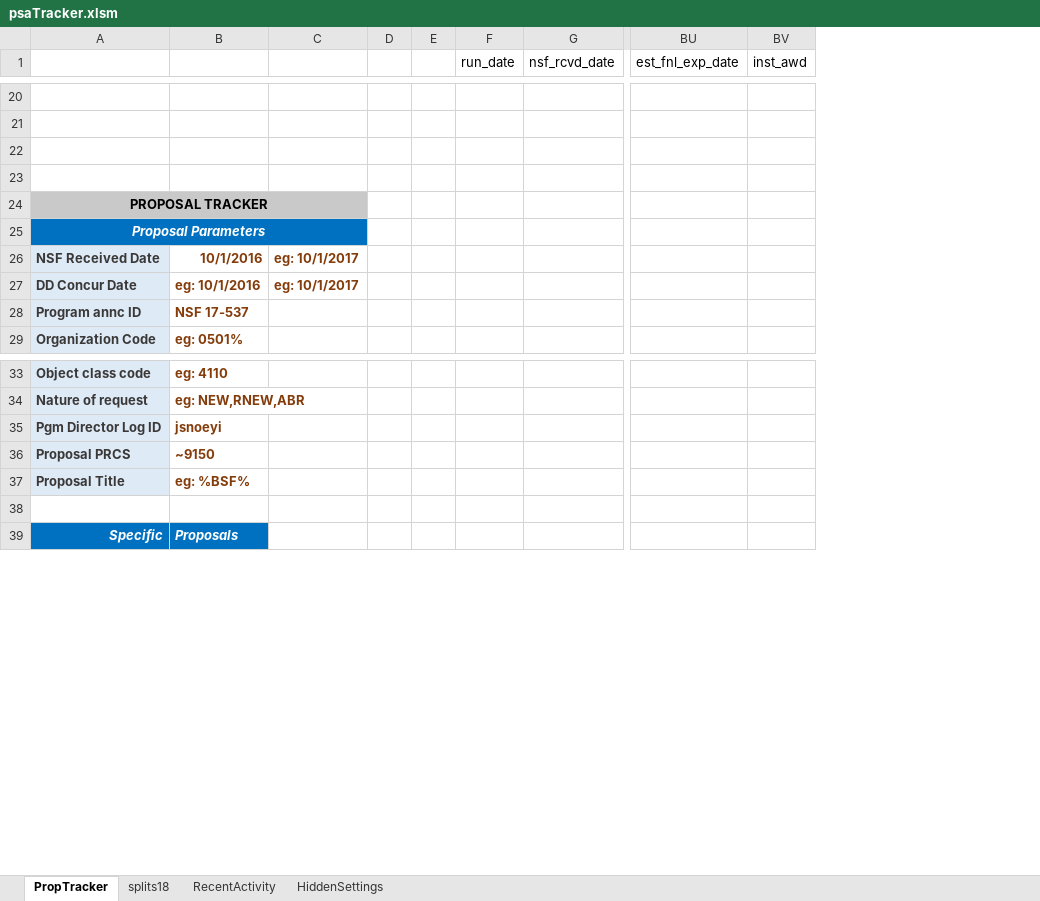
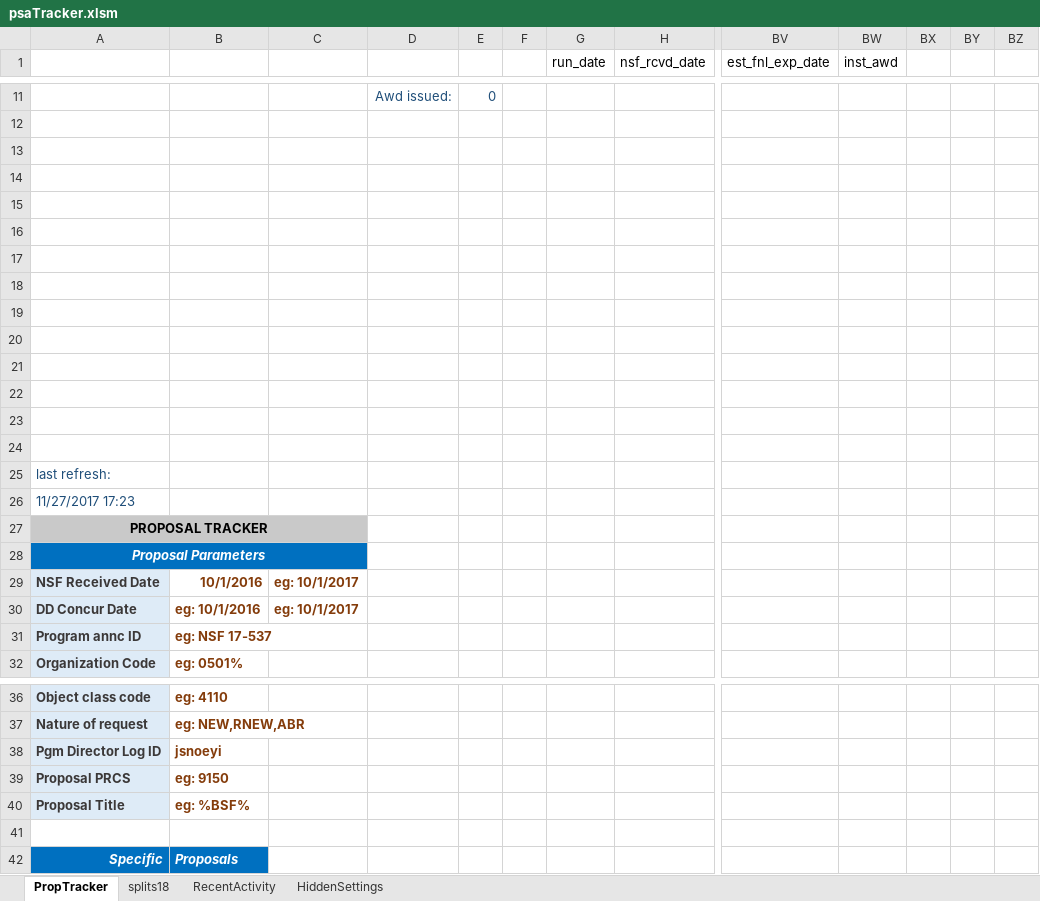
Before and after one commit to NSF-ENG/excelSQL, an Excel workbook: Tracker/psaTracker.xlsm, sheet PropTracker, drawn as a sheet; only a part is shown, gaps mark what is left out; values as stored, in another font and other column widths than the file's, no borders; charts and pictures and conditional formats and table styles not drawn; removed rows and columns are numbered as before the commit, all else as after; rows hold the shown columns only; the diff covers the shown part only; the diff names each change by its address in the sheet, - before the commit and + after, or states it on an @@ line.

Commit message:
psaTracker updates

```diff
--- a/Tracker/psaTracker.xlsm (sheet PropTracker)
+++ b/Tracker/psaTracker.xlsm (sheet PropTracker)
-column D, empty
+column D, row 11: Awd issued:
+column E, row 11: 0
+column BX, empty
+column BY, empty
+column BZ, empty
-row 11: (empty)
+row 11:  |  |  | Awd issued: | 0
+row 15: (empty)
+row 16: (empty)
+row 17: (empty)
+row 18: (empty)
+row 19: (empty)
+row 20: (empty)
+row 21: (empty)
+row 22: (empty)
+row 23: (empty)
+row 24: (empty)
+row 25: last refresh:
+row 26: 11/27/2017 17:23
-B31: NSF 17-537
+B31: eg: NSF 17-537
-B39: ~9150
+B39: eg: 9150
```
Also changed, not shown: 1 added row, 10 removed rows and 56 edited cells elsewhere in this sheet, sheet RecentActivity, sheet HiddenSettings, charts or pictures, 13 other files.
